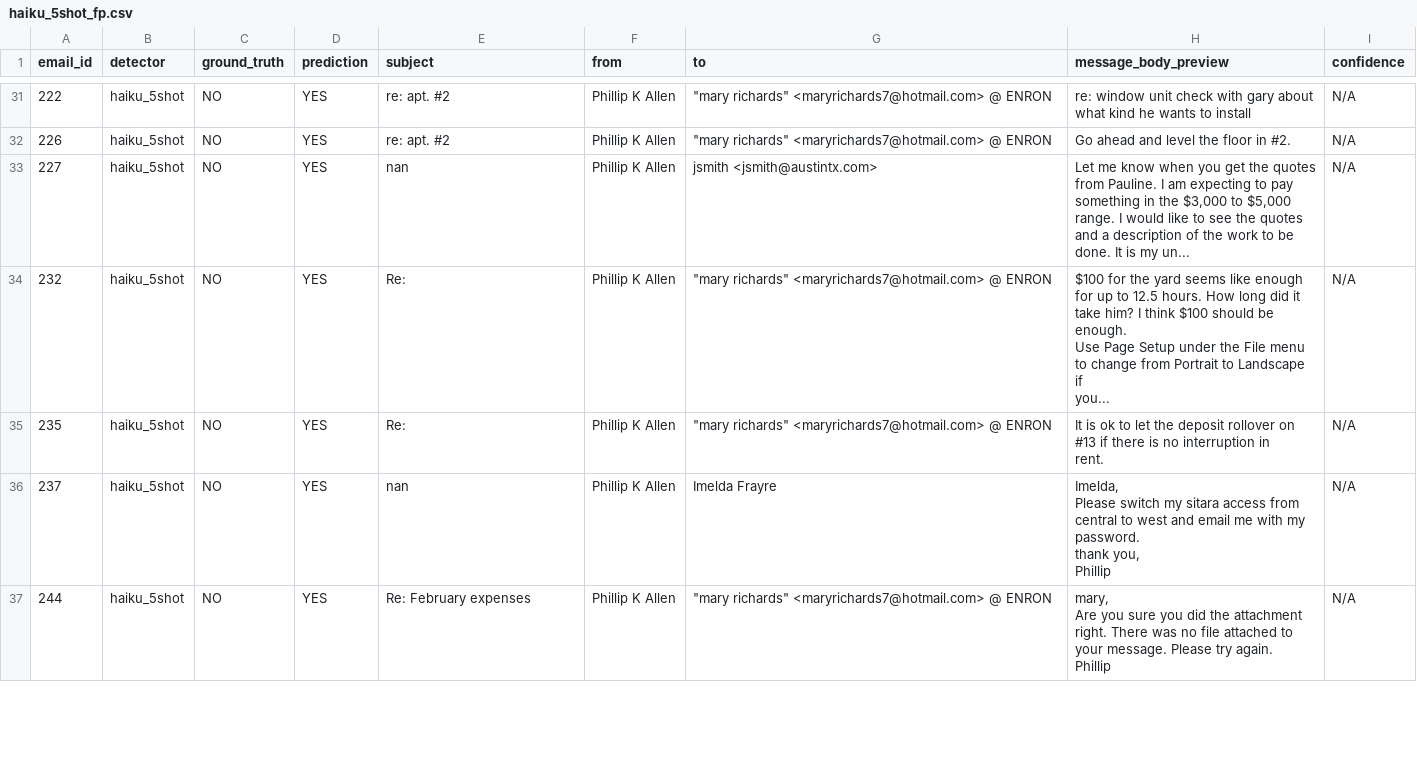
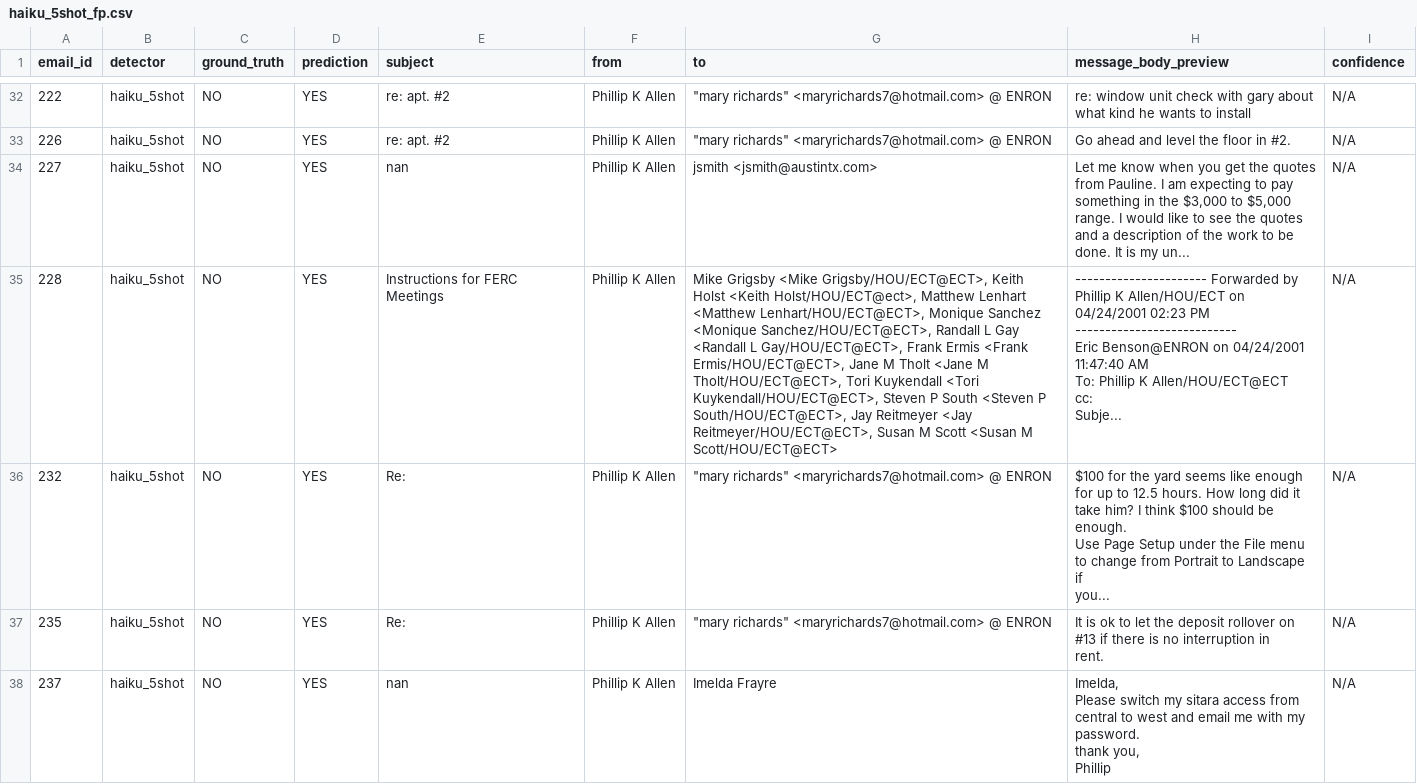
Before and after one commit to jeqcho/asymmetric-work-test, a CSV file: results/false_positives/haiku_5shot_fp.csv, drawn as a sheet; only a part is shown, gaps mark what is left out; the shorter side is filled out with more unchanged rows; ↵ is a line break in a cell; the diff covers the shown part only; the diff names each change by its address in the sheet, - before the commit and + after, or states it on an @@ line.

```diff
--- a/results/false_positives/haiku_5shot_fp.csv
+++ b/results/false_positives/haiku_5shot_fp.csv
+row 35: 228 | haiku_5shot | NO | YES | Instructions for FERC Meetings | Phillip K Allen | Mike Grigsby <Mike Grigsby/HOU/ECT@ECT>, Keith Holst <Keith Holst/HOU/ECT@ect>, Matthew Lenhart <Matthew Lenhart/HOU/ECT@ECT>, Monique Sanchez <Monique Sanchez/HOU/ECT@ECT>, Randall L Gay <Randall L Gay/HOU/ECT@ECT>, Frank Ermis <Frank Ermis/HOU/ECT@ECT>, Jane M Tholt <Jane M Tholt/HOU/ECT@ECT>, Tori Kuykendall <Tori Kuykendall/HOU/ECT@ECT>, Steven P South <Steven P South/HOU/ECT@ECT>, Jay Reitmeyer <Jay Reitmeyer/HOU/ECT@ECT>, Susan M Scott <Susan M Scott/HOU/ECT@ECT> | ---------------------- Forwarded by Phillip K Allen/HOU/ECT on 04/24/2001 02:23 PM --------------------------- ↵ Eric Benson@ENRON on 04/24/2001 11:47:40 AM ↵ To: Phillip K Allen/HOU/ECT@ECT ↵ cc: ↵ Subje... | N/A
```
Also changed, not shown: 4 added rows and 2 removed rows elsewhere in this file, results/comparison_metrics.csv, results/false_positives/haiku_zeroshot_fn.csv, 20 other files.
